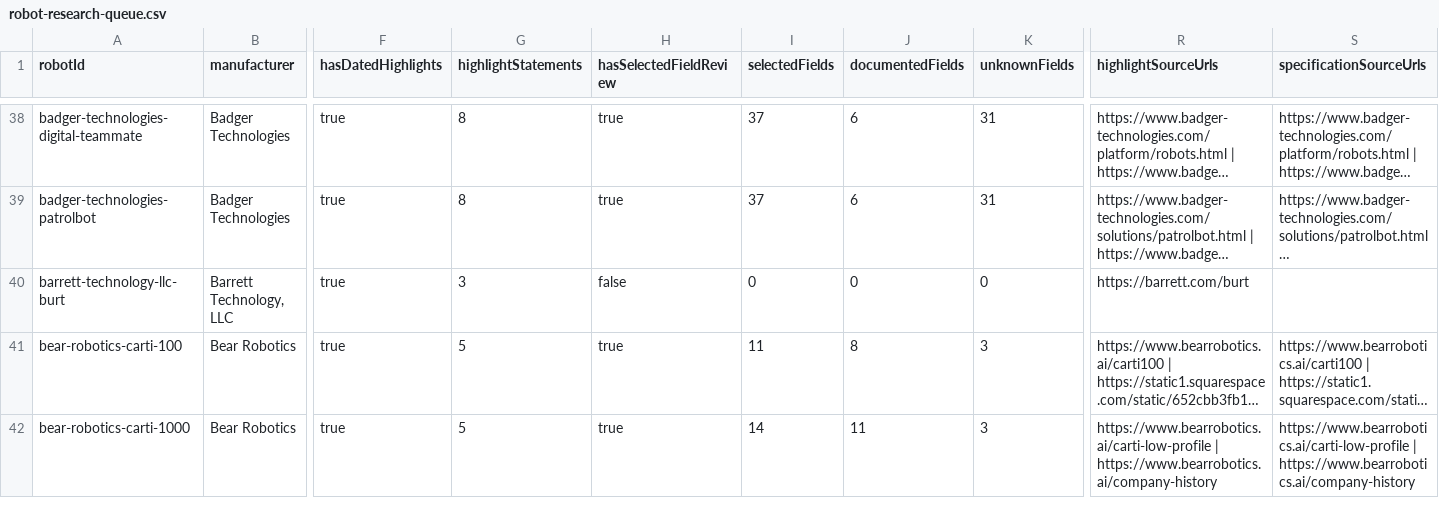
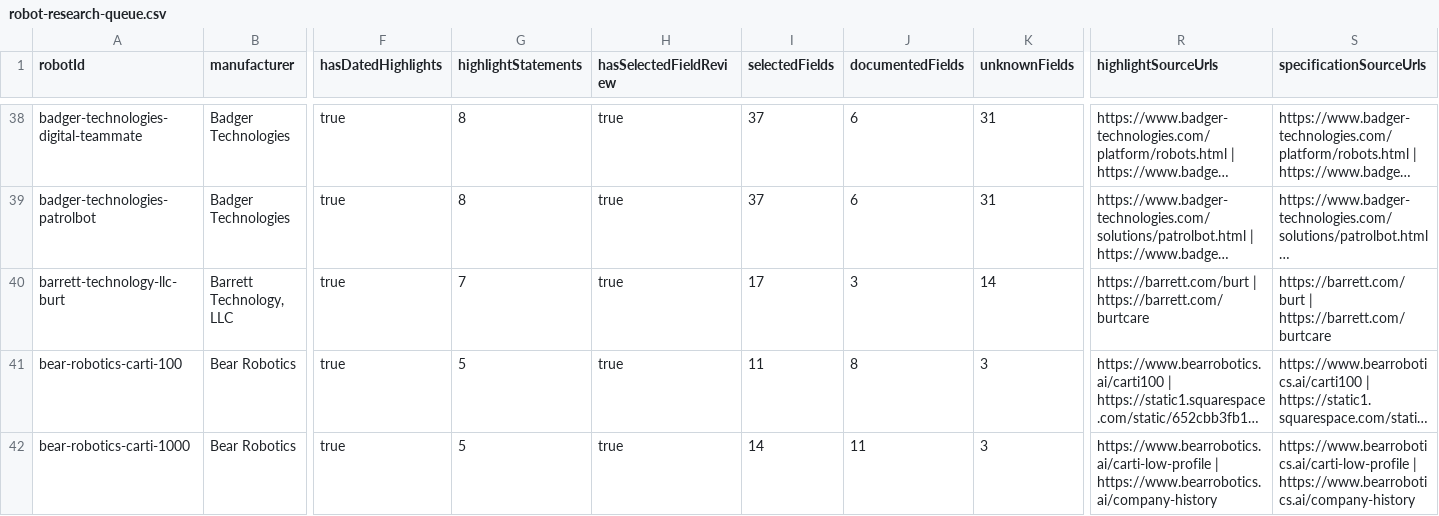
Before and after one commit to Huskynarr/robotics-directory, a CSV file: data/competitors/robot-research-queue.csv, drawn as a sheet; only a part is shown, gaps mark what is left out; long unchanged cells end in …; the diff names each change by its address in the sheet, - before the commit and + after, or states it on an @@ line.

```diff
--- a/data/competitors/robot-research-queue.csv
+++ b/data/competitors/robot-research-queue.csv
-G40 (highlightStatements): 3
+G40 (highlightStatements): 7
-H40 (hasSelectedFieldReview): false
+H40 (hasSelectedFieldReview): true
-I40 (selectedFields): 0
+I40 (selectedFields): 17
-J40 (documentedFields): 0
+J40 (documentedFields): 3
-K40 (unknownFields): 0
+K40 (unknownFields): 14
-R40 (highlightSourceUrls): https://barrett.com/burt
+R40 (highlightSourceUrls): https://barrett.com/burt | https://barrett.com/burtcare
-S40 (specificationSourceUrls): (empty)
+S40 (specificationSourceUrls): https://barrett.com/burt | https://barrett.com/burtcare
```
Also changed, not shown: data/commercial.csv, data/competitors/company-review.csv, 9 other files.
